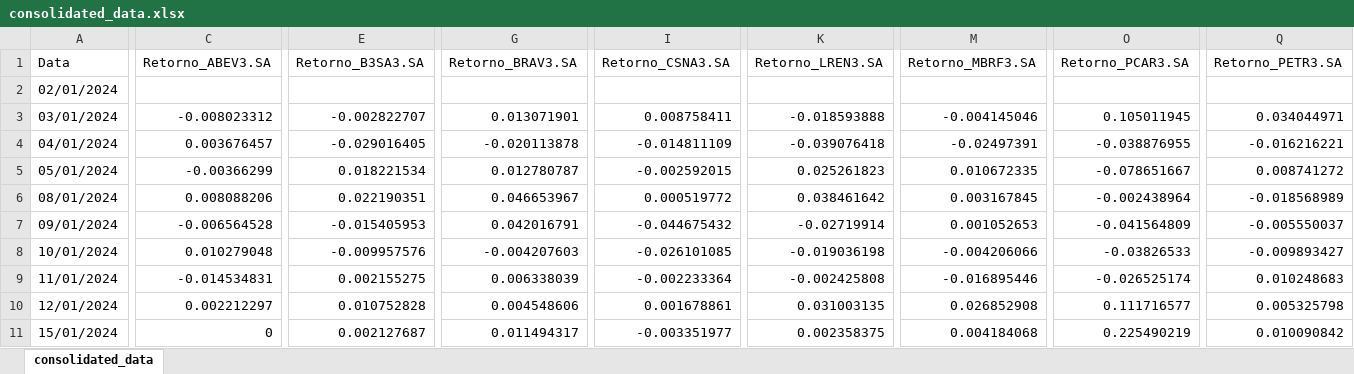
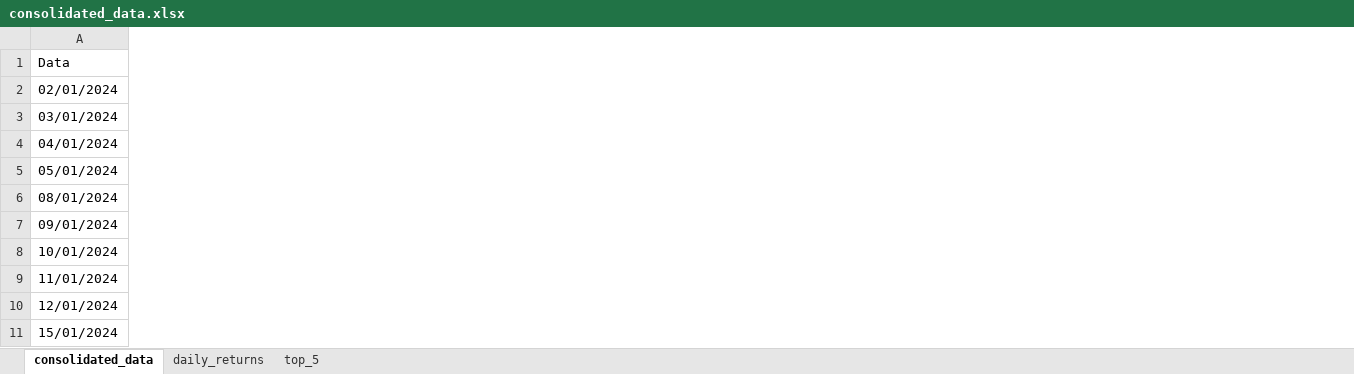
Before and after one commit to caique-dev/case, an Excel workbook: consolidated_data.xlsx, sheet consolidated_data, drawn as a sheet; only a part is shown, gaps mark what is left out; values as stored, in another font and other column widths than the file's, no borders; the diff covers the shown part only; the diff names each change by its address in the sheet, - before the commit and + after, or states it on an @@ line.

```diff
--- a/consolidated_data.xlsx (sheet consolidated_data)
+++ b/consolidated_data.xlsx (sheet consolidated_data)
+sheet tab: daily_returns
+sheet tab: top_5
-column C (Retorno_ABEV3.SA), rows 3-11: -0.008023312 | 0.003676457 | -0.00366299 | 0.008088206 | -0.006564528 | 0.010279048 | -0.014534831 | 0.002212297 | 0
-column E (Retorno_B3SA3.SA), rows 3-11: -0.002822707 | -0.029016405 | 0.018221534 | 0.022190351 | -0.015405953 | -0.009957576 | 0.002155275 | 0.010752828 | 0.002127687
-column G (Retorno_BRAV3.SA), rows 3-11: 0.013071901 | -0.020113878 | 0.012780787 | 0.046653967 | 0.042016791 | -0.004207603 | 0.006338039 | 0.004548606 | 0.011494317
-column I (Retorno_CSNA3.SA), rows 3-11: 0.008758411 | -0.014811109 | -0.002592015 | 0.000519772 | -0.044675432 | -0.026101085 | -0.002233364 | 0.001678861 | -0.003351977
-column K (Retorno_LREN3.SA), rows 3-11: -0.018593888 | -0.039076418 | 0.025261823 | 0.038461642 | -0.02719914 | -0.019036198 | -0.002425808 | 0.031003135 | 0.002358375
-column M (Retorno_MBRF3.SA), rows 3-11: -0.004145046 | -0.02497391 | 0.010672335 | 0.003167845 | 0.001052653 | -0.004206066 | -0.016895446 | 0.026852908 | 0.004184068
-column O (Retorno_PCAR3.SA), rows 3-11: 0.105011945 | -0.038876955 | -0.078651667 | -0.002438964 | -0.041564809 | -0.03826533 | -0.026525174 | 0.111716577 | 0.225490219
-column Q (Retorno_PETR3.SA), rows 3-11: 0.034044971 | -0.016216221 | 0.008741272 | -0.018568989 | -0.005550037 | -0.009893427 | 0.010248683 | 0.005325798 | 0.010090842
```
Also changed, not shown: 8 removed columns elsewhere in this sheet, 1 other file.
